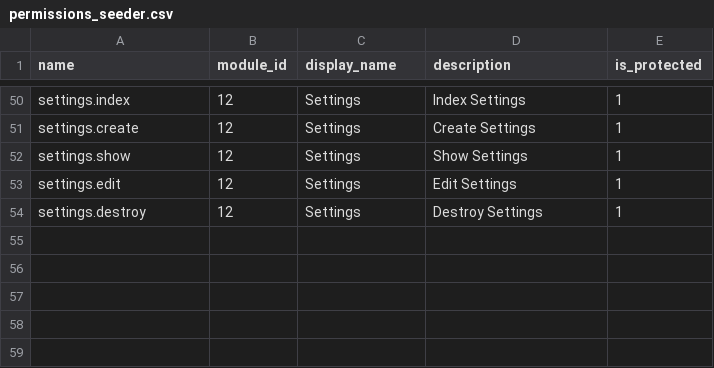
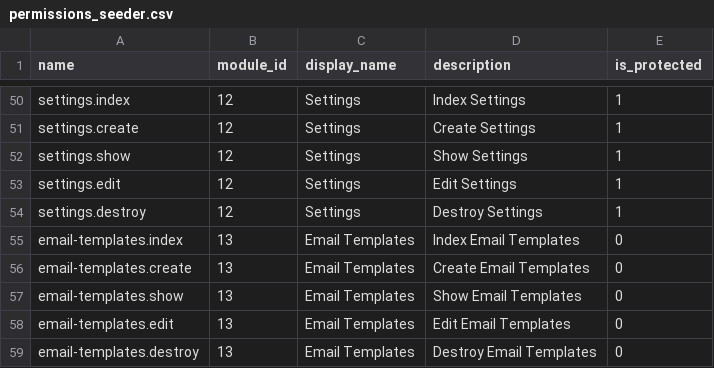
Before and after one commit to RamzyVirani/laravel-boilerplate, a CSV file: public/csv/permissions_seeder.csv, drawn as a sheet; only a part is shown, gaps mark what is left out.

```diff
--- a/public/csv/permissions_seeder.csv
+++ b/public/csv/permissions_seeder.csv
@@ -54 +54,6 @@ settings.edit,12,Settings,"Edit Settings",1
 settings.destroy,12,Settings,"Destroy Settings",1
+email-templates.index,13,"Email Templates","Index Email Templates",0
+email-templates.create,13,"Email Templates","Create Email Templates",0
+email-templates.show,13,"Email Templates","Show Email Templates",0
+email-templates.edit,13,"Email Templates","Edit Email Templates",0
+email-templates.destroy,13,"Email Templates","Destroy Email Templates",0
```
Also changed, not shown: public/csv/menus_seeder.csv, public/csv/modules_seeder.csv, 27 other files.
